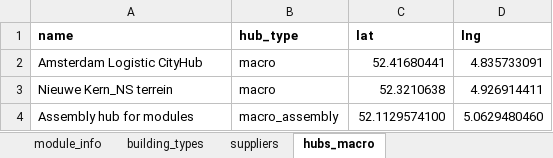
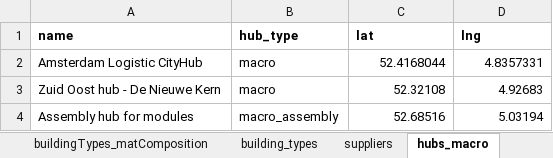
Before and after one commit to TanyaTsui/bimzec, an Excel workbook: data/00_data_forModel_all.xlsx, sheet hubs_macro, drawn as a sheet; values as stored, in another font and other column widths than the file's, no borders; removed rows and columns are numbered as before the commit, all else as after; the diff names each change by its address in the sheet, - before the commit and + after, or states it on an @@ line.

```diff
--- a/data/00_data_forModel_all.xlsx (sheet hubs_macro)
+++ b/data/00_data_forModel_all.xlsx (sheet hubs_macro)
-C2 (lat): 52.41680441
+C2 (lat): 52.4168044
-D2 (lng): 4.835733091
+D2 (lng): 4.8357331
-row 3: Nieuwe Kern_NS terrein | macro | 52.3210638 | 4.926914411
+row 3: Zuid Oost hub - De Nieuwe Kern | macro | 52.32108 | 4.92683
-C4 (lat): 52.1129574100
+C4 (lat): 52.68516
-D4 (lng): 5.0629480460
+D4 (lng): 5.03194
```
Also changed, not shown: sheet buildingTypes_matComposition, sheet vehicles_info, sheet module_info, sheet materials_logistics_info, sheet data overview, other sheet tabs, formulas that keep their value, 29 other files.
